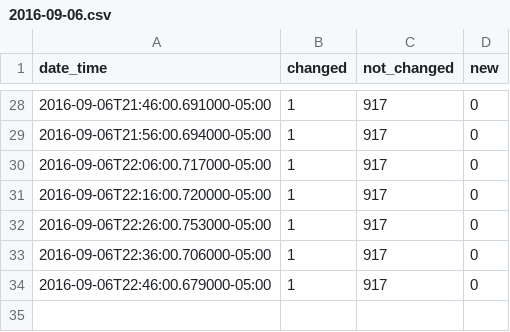
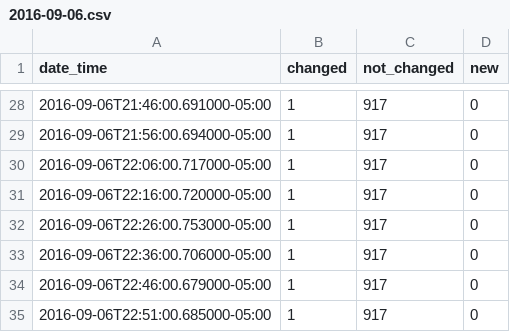
Before and after one commit to cityofaustin/atd-data-publishing, a CSV file: logs/signals-on-flash/2016-09-06.csv, drawn as a sheet; only a part is shown, gaps mark what is left out.

Commit message:
Automated commit 2016-09-06

```diff
--- a/logs/signals-on-flash/2016-09-06.csv
+++ b/logs/signals-on-flash/2016-09-06.csv
@@ -34 +34,2 @@ date_time,changed,not_changed,new
 2016-09-06T22:46:00.679000-05:00,1,917,0
+2016-09-06T22:51:00.685000-05:00,1,917,0
```
